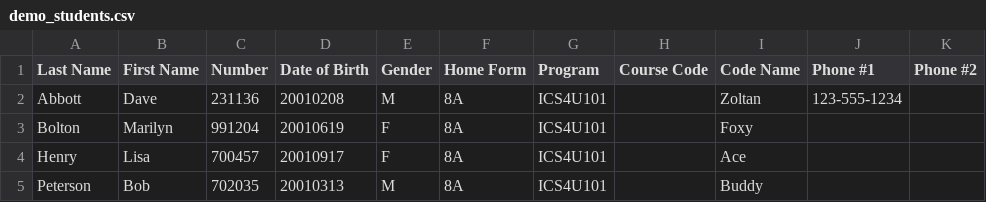
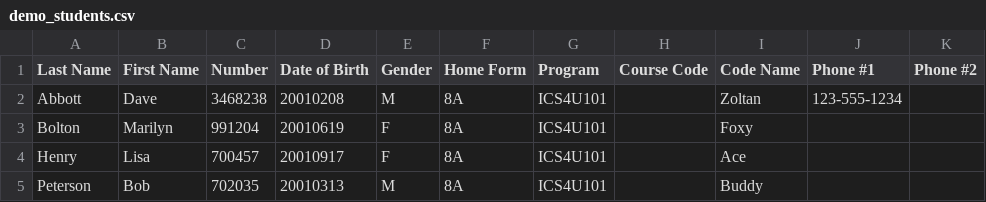
Before and after one commit to Donchka/Attendance-Scanning, a CSV file: demo_students.csv, drawn as a sheet; only a part is shown; the diff names each change by its address in the sheet, - before the commit and + after, or states it on an @@ line.

```diff
--- a/demo_students.csv
+++ b/demo_students.csv
-C2 (Number): 231136
+C2 (Number): 3468238
```
Also changed, not shown: 6 other files.
